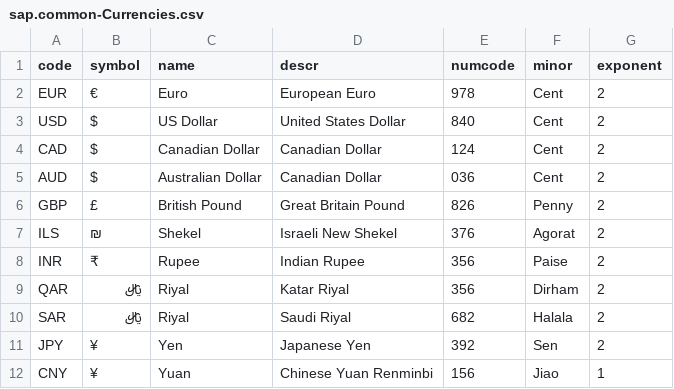
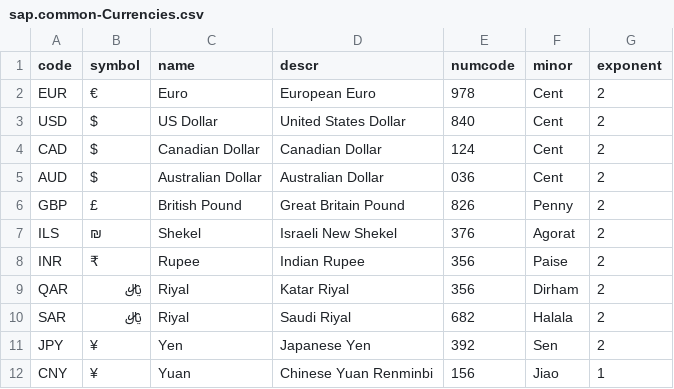
Before and after one commit to SAP-samples/cloud-cap-samples, a CSV file: common/data/sap.common-Currencies.csv, drawn as a sheet.

```diff
--- a/common/data/sap.common-Currencies.csv
+++ b/common/data/sap.common-Currencies.csv
@@ -4,3 +4,3 @@ USD;$;US Dollar;United States Dollar;840;Cent;2
 CAD;$;Canadian Dollar;Canadian Dollar;124;Cent;2
-AUD;$;Australian Dollar;Canadian Dollar;036;Cent;2
+AUD;$;Australian Dollar;Australian Dollar;036;Cent;2
 GBP;£;British Pound;Great Britain Pound;826;Penny;2
```
Also changed, not shown: bookshop/db/data/sap.capire.bookshop-Genres.csv, 2 other files.
